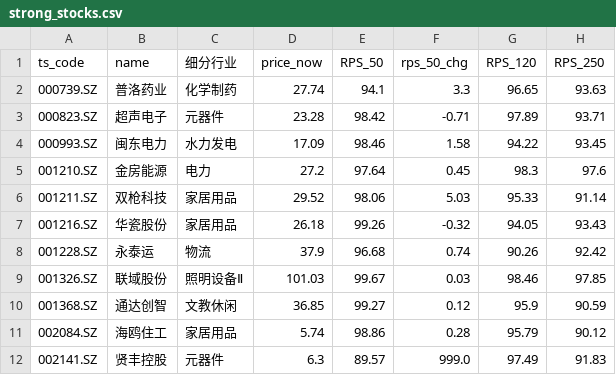
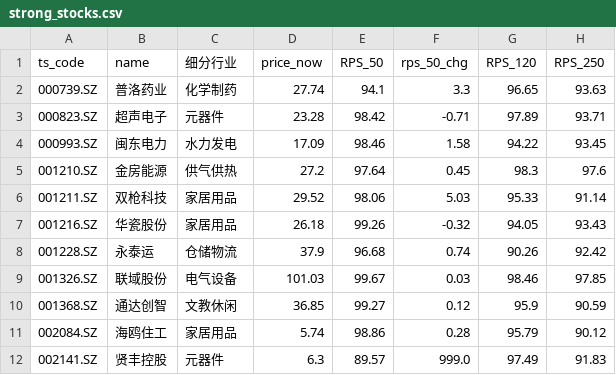
Before and after one commit to Chilamlam/chilam-club-web, a CSV file: data/strong_stocks.csv, drawn as a sheet; only a part is shown; the diff covers the shown part only; the diff names each change by its address in the sheet, - before the commit and + after, or states it on an @@ line.

```diff
--- a/data/strong_stocks.csv
+++ b/data/strong_stocks.csv
-C5 (细分行业): 电力
+C5 (细分行业): 供气供热
-C8 (细分行业): 物流
+C8 (细分行业): 仓储物流
-C9 (细分行业): 照明设备Ⅱ
+C9 (细分行业): 电气设备
```
Also changed, not shown: 9 edited cells elsewhere in this file, data/gurus/appaloosa_latest.csv, data/gurus/berkshire_latest.csv, 16 other files.
